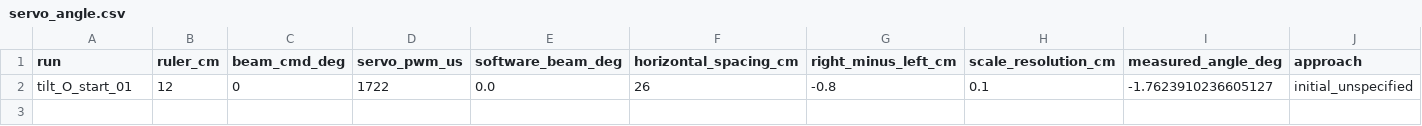
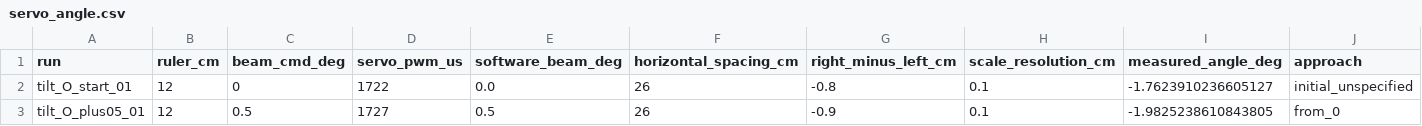
Before and after one commit to xccxvh/-, a CSV file: docs/board_stage1_20261121/servo_angle.csv, drawn as a sheet; only a part is shown; rows hold the shown columns only; the diff names each change by its address in the sheet, - before the commit and + after, or states it on an @@ line.

Commit message:
Record measured positive half-degree manual step

```diff
--- a/docs/board_stage1_20261121/servo_angle.csv
+++ b/docs/board_stage1_20261121/servo_angle.csv
+row 3: tilt_O_plus05_01 | 12 | 0.5 | 1727 | 0.5 | 26 | -0.9 | 0.1 | -1.9825238610843805 | from_0
```
Also changed, not shown: 1 other file.
